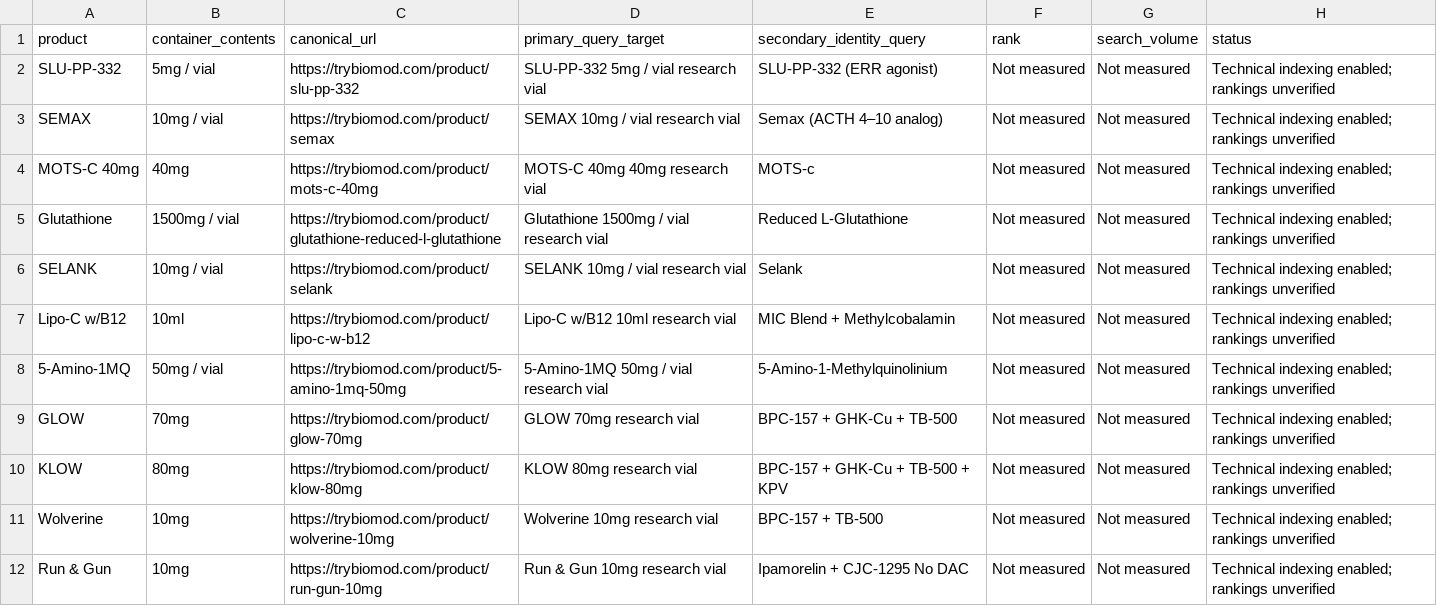
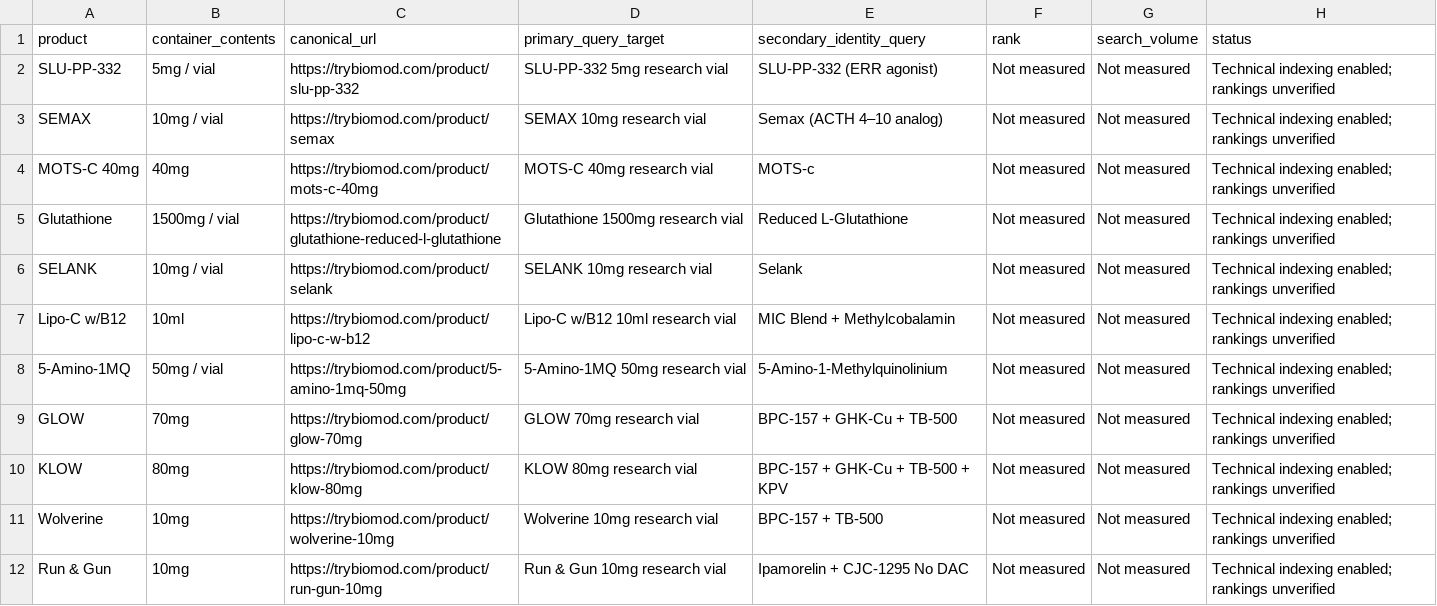
Before and after one commit to thetaxfirm/biomodpeptides, a CSV file: docs/product-search-targets-v1.csv, drawn as a sheet; only a part is shown.

Commit message:
Normalize product search target sheet formatting

```diff
--- a/docs/product-search-targets-v1.csv
+++ b/docs/product-search-targets-v1.csv
@@ -1,9 +1,9 @@
 product,container_contents,canonical_url,primary_query_target,secondary_identity_query,rank,search_volume,status
-SLU-PP-332,5mg / vial,https://trybiomod.com/product/slu-pp-332,SLU-PP-332 5mg / vial research vial,SLU-PP-332 (ERR agonist),Not measured,Not measured,Technical indexing enabled; rankings unverified
-SEMAX,10mg / vial,https://trybiomod.com/product/semax,SEMAX 10mg / vial research vial,Semax (ACTH 4–10 analog),Not measured,Not measured,Technical indexing enabled; rankings unverified
-MOTS-C 40mg,40mg,https://trybiomod.com/product/mots-c-40mg,MOTS-C 40mg 40mg research vial,MOTS-c,Not measured,Not measured,Technical indexing enabled; rankings unverified
-Glutathione,1500mg / vial,https://trybiomod.com/product/glutathione-reduced-l-glutathione,Glutathione 1500mg / vial research vial,Reduced L-Glutathione,Not measured,Not measured,Technical indexing enabled; rankings unverified
-SELANK,10mg / vial,https://trybiomod.com/product/selank,SELANK 10mg / vial research vial,Selank,Not measured,Not measured,Technical indexing enabled; rankings unverified
+SLU-PP-332,5mg / vial,https://trybiomod.com/product/slu-pp-332,SLU-PP-332 5mg research vial,SLU-PP-332 (ERR agonist),Not measured,Not measured,Technical indexing enabled; rankings unverified
+SEMAX,10mg / vial,https://trybiomod.com/product/semax,SEMAX 10mg research vial,Semax (ACTH 4–10 analog),Not measured,Not measured,Technical indexing enabled; rankings unverified
+MOTS-C 40mg,40mg,https://trybiomod.com/product/mots-c-40mg,MOTS-C 40mg research vial,MOTS-c,Not measured,Not measured,Technical indexing enabled; rankings unverified
+Glutathione,1500mg / vial,https://trybiomod.com/product/glutathione-reduced-l-glutathione,Glutathione 1500mg research vial,Reduced L-Glutathione,Not measured,Not measured,Technical indexing enabled; rankings unverified
+SELANK,10mg / vial,https://trybiomod.com/product/selank,SELANK 10mg research vial,Selank,Not measured,Not measured,Technical indexing enabled; rankings unverified
 Lipo-C w/B12,10ml,https://trybiomod.com/product/lipo-c-w-b12,Lipo-C w/B12 10ml research vial,MIC Blend + Methylcobalamin,Not measured,Not measured,Technical indexing enabled; rankings unverified
-5-Amino-1MQ,50mg / vial,https://trybiomod.com/product/5-amino-1mq-50mg,5-Amino-1MQ 50mg / vial research vial,5-Amino-1-Methylquinolinium,Not measured,Not measured,Technical indexing enabled; rankings unverified
+5-Amino-1MQ,50mg / vial,https://trybiomod.com/product/5-amino-1mq-50mg,5-Amino-1MQ 50mg research vial,5-Amino-1-Methylquinolinium,Not measured,Not measured,Technical indexing enabled; rankings unverified
 GLOW,70mg,https://trybiomod.com/product/glow-70mg,GLOW 70mg research vial,BPC-157 + GHK-Cu + TB-500,Not measured,Not measured,Technical indexing enabled; rankings unverified
```
